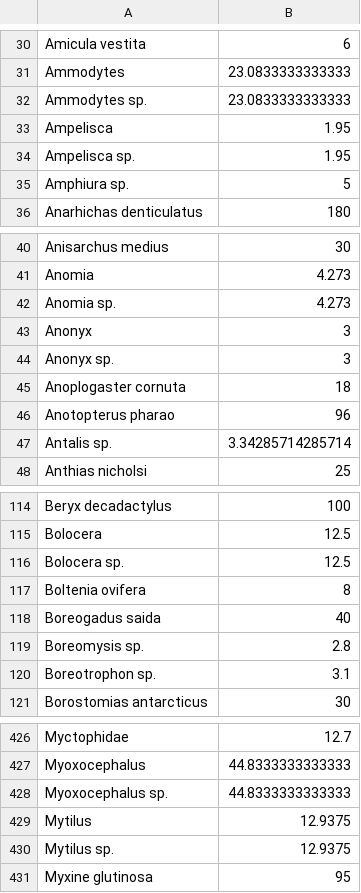
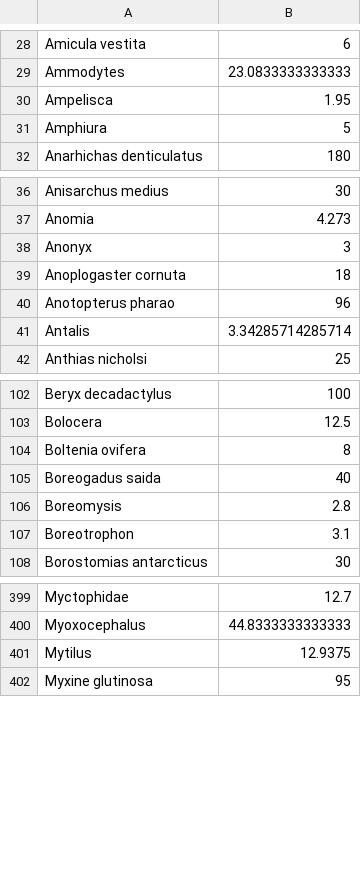
Before and after one commit to Ecosystem-Assessments/Species_Traits, a CSV file: Data/SpeciesTraits/Size.csv, drawn as a sheet; only a part is shown, gaps mark what is left out; the diff covers the shown part only.

```diff
--- a/Data/SpeciesTraits/Size.csv
+++ b/Data/SpeciesTraits/Size.csv
@@ -31,6 +29,4 @@
 "Ammodytes",23.0833333333333
-"Ammodytes sp.",23.0833333333333
 "Ampelisca",1.95
-"Ampelisca sp.",1.95
-"Amphiura sp.",5
+"Amphiura",5
 "Anarhichas denticulatus",180
@@ -41,8 +37,6 @@
 "Anomia",4.273
-"Anomia sp.",4.273
 "Anonyx",3
-"Anonyx sp.",3
 "Anoplogaster cornuta",18
 "Anotopterus pharao",96
-"Antalis sp.",3.34285714285714
+"Antalis",3.34285714285714
 "Anthias nicholsi",25
@@ -115,7 +103,6 @@
 "Bolocera",12.5
-"Bolocera sp.",12.5
 "Boltenia ovifera",8
 "Boreogadus saida",40
-"Boreomysis sp.",2.8
-"Boreotrophon sp.",3.1
+"Boreomysis",2.8
+"Boreotrophon",3.1
 "Borostomias antarcticus",30
@@ -427,5 +400,3 @@
 "Myoxocephalus",44.8333333333333
-"Myoxocephalus sp.",44.8333333333333
 "Mytilus",12.9375
-"Mytilus sp.",12.9375
 "Myxine glutinosa",95
```
Also changed, not shown: 35 removed rows and 16 edited cells elsewhere in this file, 2 other files.
